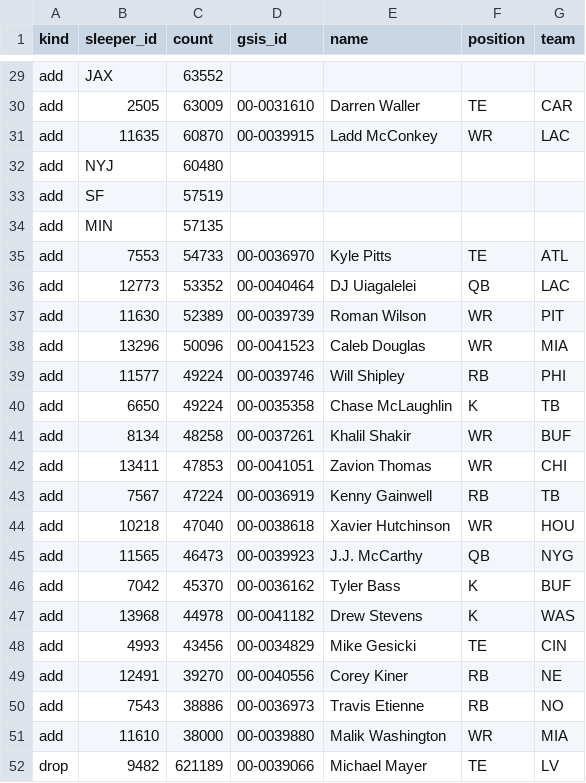
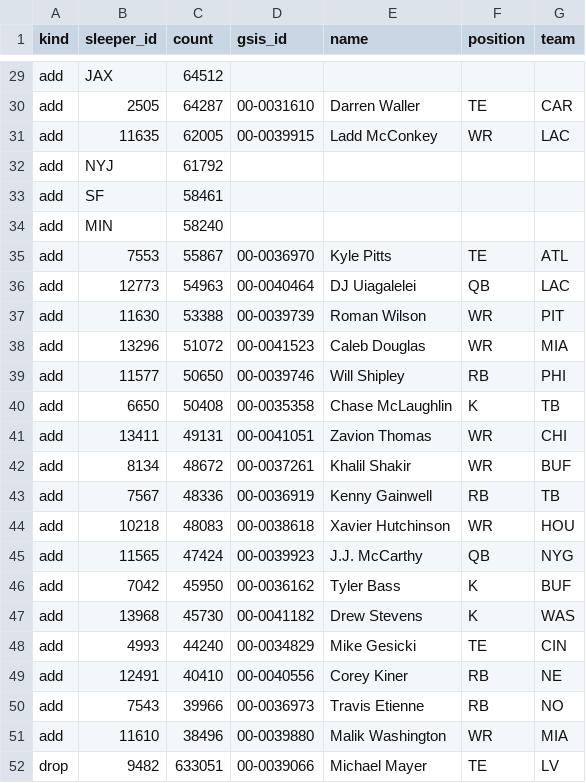
Before and after one commit to jjgreggjr/fantasy-tracker, a CSV file: data/trending.csv, drawn as a sheet; only a part is shown, gaps mark what is left out; the diff covers the shown part only; the diff names each change by its address in the sheet, - before the commit and + after, or states it on an @@ line.

```diff
--- a/data/trending.csv
+++ b/data/trending.csv
-C29 (count): 63552
+C29 (count): 64512
-C30 (count): 63009
+C30 (count): 64287
-C31 (count): 60870
+C31 (count): 62005
-C32 (count): 60480
+C32 (count): 61792
-C33 (count): 57519
+C33 (count): 58461
-C34 (count): 57135
+C34 (count): 58240
-C35 (count): 54733
+C35 (count): 55867
-C36 (count): 53352
+C36 (count): 54963
-C37 (count): 52389
+C37 (count): 53388
-C38 (count): 50096
+C38 (count): 51072
-C39 (count): 49224
+C39 (count): 50650
-C40 (count): 49224
+C40 (count): 50408
-B41 (sleeper_id): 8134
+B41 (sleeper_id): 13411
-C41 (count): 48258
+C41 (count): 49131
-D41 (gsis_id): 00-0037261
+D41 (gsis_id): 00-0041051
-E41 (name): Khalil Shakir
+E41 (name): Zavion Thomas
-G41 (team): BUF
+G41 (team): CHI
-B42 (sleeper_id): 13411
+B42 (sleeper_id): 8134
-C42 (count): 47853
+C42 (count): 48672
-D42 (gsis_id): 00-0041051
+D42 (gsis_id): 00-0037261
-E42 (name): Zavion Thomas
+E42 (name): Khalil Shakir
-G42 (team): CHI
+G42 (team): BUF
-C43 (count): 47224
+C43 (count): 48336
-C44 (count): 47040
+C44 (count): 48083
-C45 (count): 46473
+C45 (count): 47424
-C46 (count): 45370
+C46 (count): 45950
-C47 (count): 44978
+C47 (count): 45730
-C48 (count): 43456
+C48 (count): 44240
-C49 (count): 39270
+C49 (count): 40410
-C50 (count): 38886
+C50 (count): 39966
-C51 (count): 38000
+C51 (count): 38496
-C52 (count): 621189
+C52 (count): 633051
```
Also changed, not shown: 86 edited cells elsewhere in this file, data/status.csv, leagues/gooma-s-family-league/available.csv, 33 other files.
